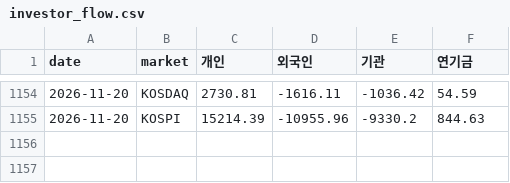
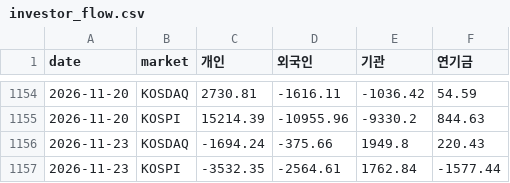
Before and after one commit to parksanghyuk1-cyber/Morning-Briefing, a CSV file: data/investor_flow.csv, drawn as a sheet; only a part is shown, gaps mark what is left out; the diff names each change by its address in the sheet, - before the commit and + after, or states it on an @@ line.

```diff
--- a/data/investor_flow.csv
+++ b/data/investor_flow.csv
+row 1156: 2026-11-23 | KOSDAQ | -1694.24 | -375.66 | 1949.8 | 220.43
+row 1157: 2026-11-23 | KOSPI | -3532.35 | -2564.61 | 1762.84 | -1577.44
```
